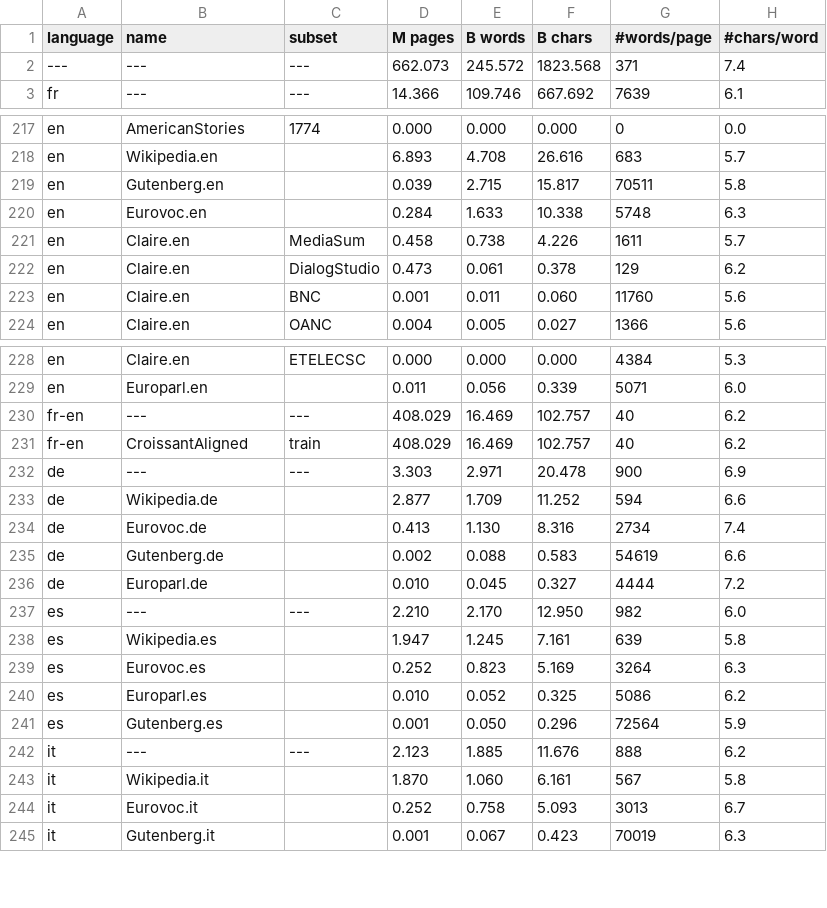
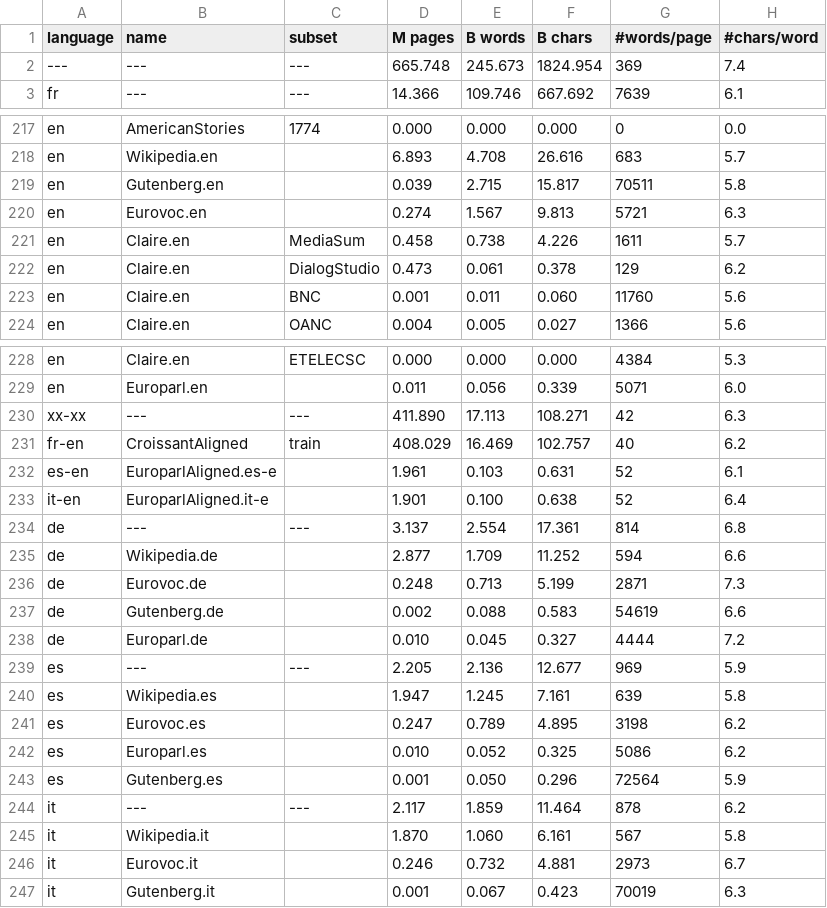
Before and after one commit to OpenLLM-France/Lucie-Training, a CSV file: src/lucie/assets/stats_datasets_detailed.csv, drawn as a sheet; only a part is shown, gaps mark what is left out; the diff covers the shown part only.

```diff
--- a/src/lucie/assets/stats_datasets_detailed.csv
+++ b/src/lucie/assets/stats_datasets_detailed.csv
@@ -1,3 +1,3 @@
 language ,name                ,subset       , M pages, B words, B chars,#words/page,#chars/word
----      ,---                 ,---          , 662.073, 245.572,1823.568,        371,  7.4
+---      ,---                 ,---          , 665.748, 245.673,1824.954,        369,  7.4
 fr       ,---                 ,---          ,  14.366, 109.746, 667.692,       7639,  6.1
@@ -219,3 +219,3 @@ en       ,Wikipedia.en        ,             ,   6.893,   4.708,  26.616,
 en       ,Gutenberg.en        ,             ,   0.039,   2.715,  15.817,      70511,  5.8
-en       ,Eurovoc.en          ,             ,   0.284,   1.633,  10.338,       5748,  6.3
+en       ,Eurovoc.en          ,             ,   0.274,   1.567,   9.813,       5721,  6.3
 en       ,Claire.en           ,MediaSum     ,   0.458,   0.738,   4.226,       1611,  5.7
@@ -229,17 +229,19 @@ en       ,Claire.en           ,ETELECSC     ,   0.000,   0.000,   0.000,       4
 en       ,Europarl.en         ,             ,   0.011,   0.056,   0.339,       5071,  6.0
-fr-en    ,---                 ,---          , 408.029,  16.469, 102.757,         40,  6.2
+xx-xx    ,---                 ,---          , 411.890,  17.113, 108.271,         42,  6.3
 fr-en    ,CroissantAligned    ,train        , 408.029,  16.469, 102.757,         40,  6.2
-de       ,---                 ,---          ,   3.303,   2.971,  20.478,        900,  6.9
+es-en    ,EuroparlAligned.es-e,             ,   1.961,   0.103,   0.631,         52,  6.1
+it-en    ,EuroparlAligned.it-e,             ,   1.901,   0.100,   0.638,         52,  6.4
+de       ,---                 ,---          ,   3.137,   2.554,  17.361,        814,  6.8
 de       ,Wikipedia.de        ,             ,   2.877,   1.709,  11.252,        594,  6.6
-de       ,Eurovoc.de          ,             ,   0.413,   1.130,   8.316,       2734,  7.4
+de       ,Eurovoc.de          ,             ,   0.248,   0.713,   5.199,       2871,  7.3
 de       ,Gutenberg.de        ,             ,   0.002,   0.088,   0.583,      54619,  6.6
 de       ,Europarl.de         ,             ,   0.010,   0.045,   0.327,       4444,  7.2
-es       ,---                 ,---          ,   2.210,   2.170,  12.950,        982,  6.0
+es       ,---                 ,---          ,   2.205,   2.136,  12.677,        969,  5.9
 es       ,Wikipedia.es        ,             ,   1.947,   1.245,   7.161,        639,  5.8
-es       ,Eurovoc.es          ,             ,   0.252,   0.823,   5.169,       3264,  6.3
+es       ,Eurovoc.es          ,             ,   0.247,   0.789,   4.895,       3198,  6.2
 es       ,Europarl.es         ,             ,   0.010,   0.052,   0.325,       5086,  6.2
 es       ,Gutenberg.es        ,             ,   0.001,   0.050,   0.296,      72564,  5.9
-it       ,---                 ,---          ,   2.123,   1.885,  11.676,        888,  6.2
+it       ,---                 ,---          ,   2.117,   1.859,  11.464,        878,  6.2
 it       ,Wikipedia.it        ,             ,   1.870,   1.060,   6.161,        567,  5.8
-it       ,Eurovoc.it          ,             ,   0.252,   0.758,   5.093,       3013,  6.7
+it       ,Eurovoc.it          ,             ,   0.246,   0.732,   4.881,       2973,  6.7
 it       ,Gutenberg.it        ,             ,   0.001,   0.067,   0.423,      70019,  6.3
```
Also changed, not shown: 3 edited cells elsewhere in this file, src/lucie/assets/stats_datasets.csv, 2 other files.
